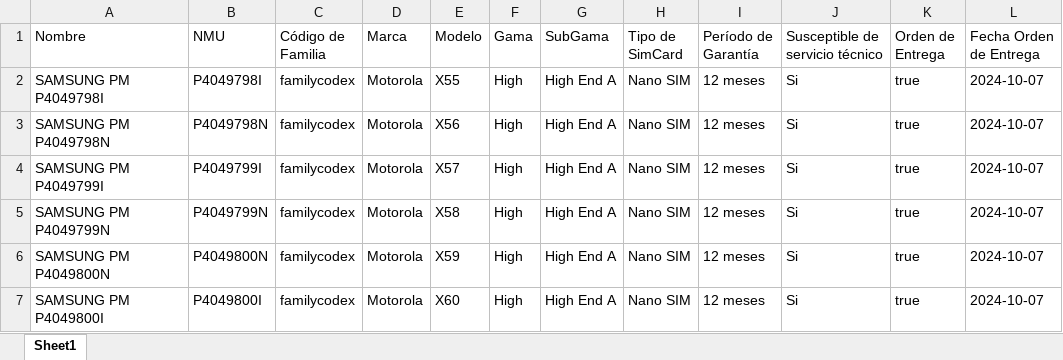
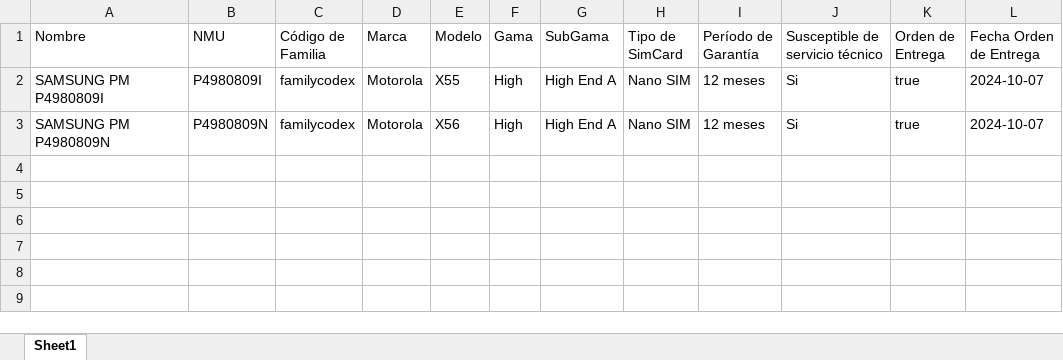
Before and after one commit to iampedroluis/Excel_data_generator, an Excel workbook: excel_carga_masiva.xlsx, sheet Sheet1, drawn as a sheet; values as stored, in another font and other column widths than the file's, no borders; the diff names each change by its address in the sheet, - before the commit and + after, or states it on an @@ line.

```diff
--- a/excel_carga_masiva.xlsx (sheet Sheet1)
+++ b/excel_carga_masiva.xlsx (sheet Sheet1)
-A2 (Nombre): SAMSUNG PM P4049798I
+A2 (Nombre): SAMSUNG PM P4980809I
-B2 (NMU): P4049798I
+B2 (NMU): P4980809I
-A3 (Nombre): SAMSUNG PM P4049798N
+A3 (Nombre): SAMSUNG PM P4980809N
-B3 (NMU): P4049798N
+B3 (NMU): P4980809N
-row 4: SAMSUNG PM P4049799I | P4049799I | familycodex | Motorola | X57 | High | High End A | Nano SIM | 12 meses | Si | true | 2024-10-07
-row 5: SAMSUNG PM P4049799N | P4049799N | familycodex | Motorola | X58 | High | High End A | Nano SIM | 12 meses | Si | true | 2024-10-07
-row 6: SAMSUNG PM P4049800N | P4049800N | familycodex | Motorola | X59 | High | High End A | Nano SIM | 12 meses | Si | true | 2024-10-07
-row 7: SAMSUNG PM P4049800I | P4049800I | familycodex | Motorola | X60 | High | High End A | Nano SIM | 12 meses | Si | true | 2024-10-07
```
Also changed, not shown: 1 other file.
